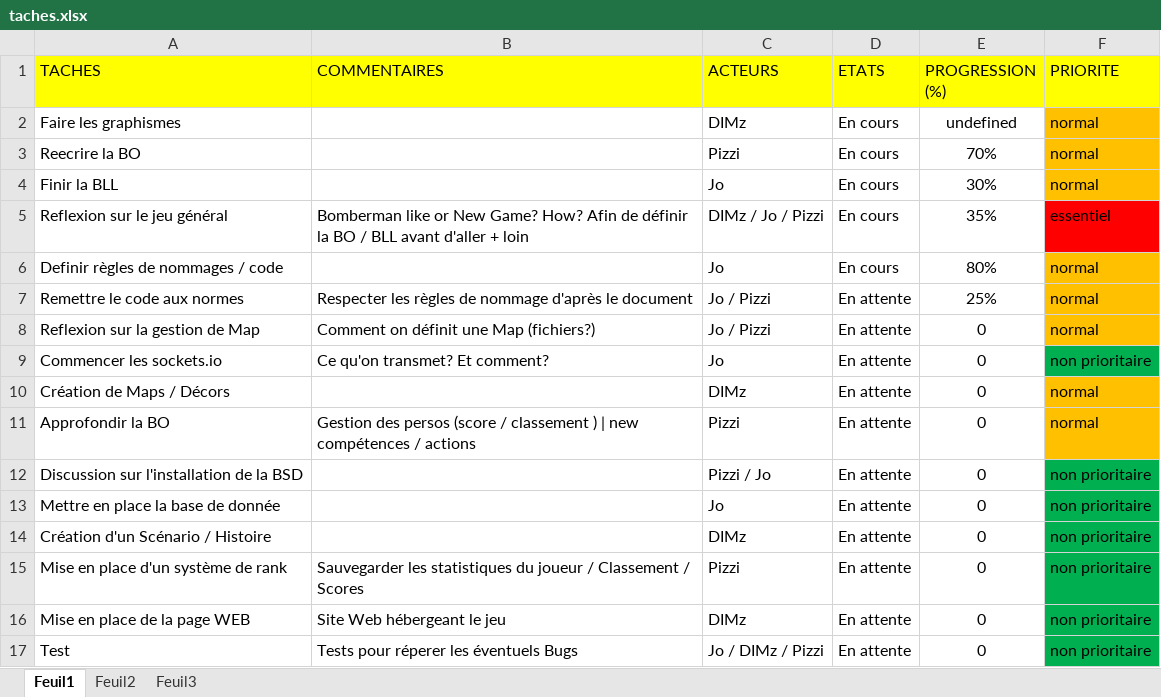
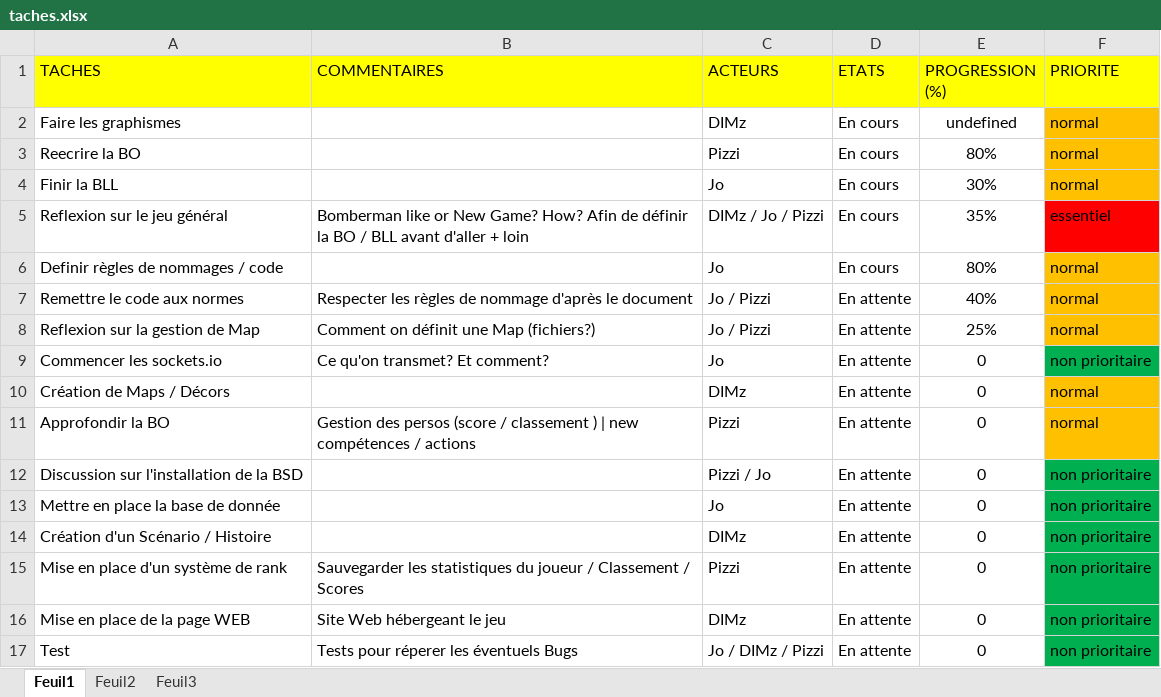
Before and after one commit to mjr524/reignofgunpowder-html5, an Excel workbook: documentation/avancement/taches.xlsx, sheet Feuil1, drawn as a sheet; values as stored, in another font and other column widths than the file's, no borders; the diff names each change by its address in the sheet, - before the commit and + after, or states it on an @@ line.

```diff
--- a/documentation/avancement/taches.xlsx (sheet Feuil1)
+++ b/documentation/avancement/taches.xlsx (sheet Feuil1)
-E3 (PROGRESSION (%)): 70%
+E3 (PROGRESSION (%)): 80%
-E7 (PROGRESSION (%)): 25%
+E7 (PROGRESSION (%)): 40%
-E8 (PROGRESSION (%)): 0
+E8 (PROGRESSION (%)): 25%
```
Also changed, not shown: 3 other files.
